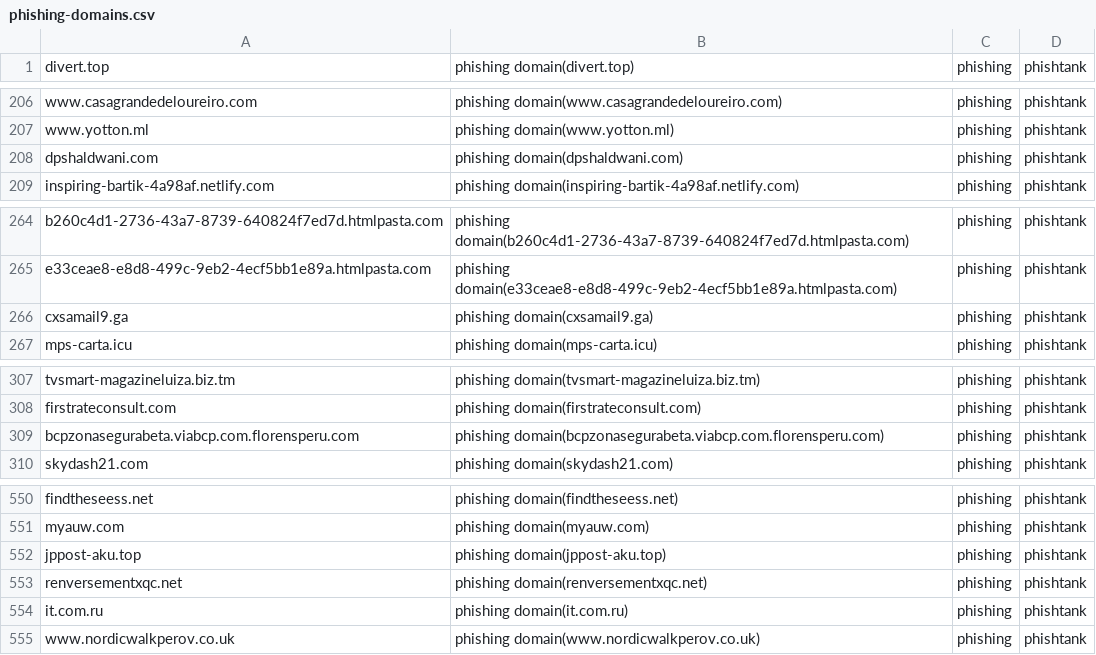
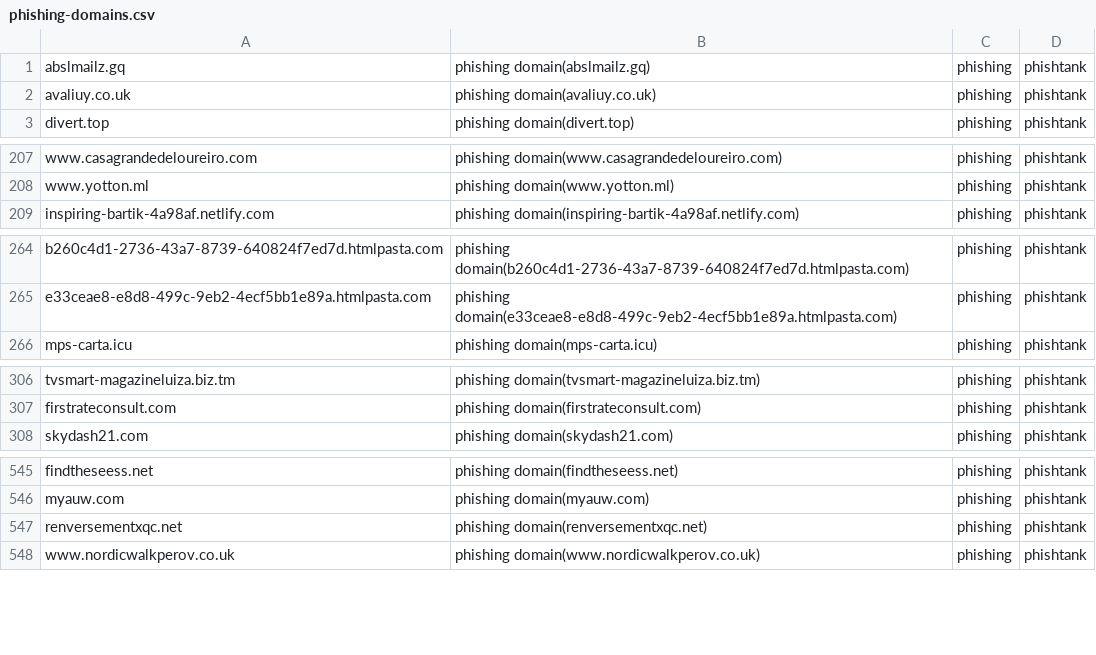
Before and after one commit to sinjukukawataro/20180511, a CSV file: phishing-domains.csv, drawn as a sheet; only a part is shown, gaps mark what is left out; removed rows and columns are numbered as before the commit, all else as after; the diff covers the shown part only; the diff names each change by its address in the sheet, - before the commit and + after, or states it on an @@ line.

```diff
--- a/phishing-domains.csv
+++ b/phishing-domains.csv
+row 1: abslmailz.gq | phishing domain(abslmailz.gq) | phishing | phishtank
+row 2: avaliuy.co.uk | phishing domain(avaliuy.co.uk) | phishing | phishtank
-row 208: dpshaldwani.com | phishing domain(dpshaldwani.com) | phishing | phishtank
-row 266: cxsamail9.ga | phishing domain(cxsamail9.ga) | phishing | phishtank
-row 309: bcpzonasegurabeta.viabcp.com.florensperu.com | phishing domain(bcpzonasegurabeta.viabcp.com.florensperu.com) | phishing | phishtank
-row 552: jppost-aku.top | phishing domain(jppost-aku.top) | phishing | phishtank
-row 554: it.com.ru | phishing domain(it.com.ru) | phishing | phishtank
```
Also changed, not shown: 1 added row, 35 removed rows and 6 moved rows elsewhere in this file.
